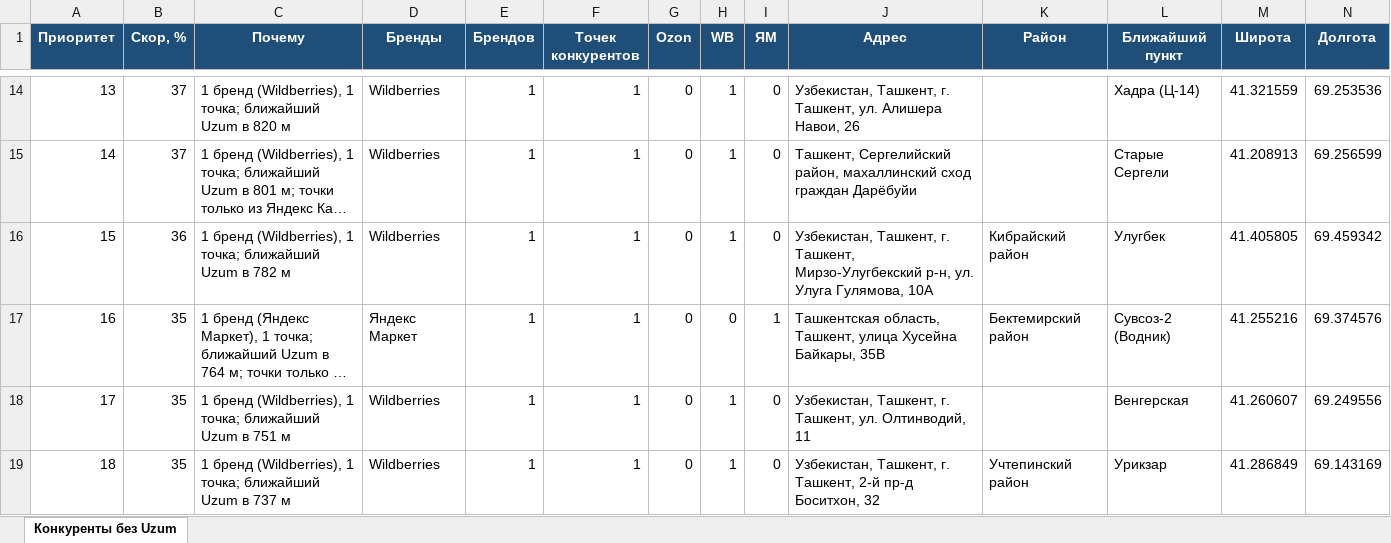
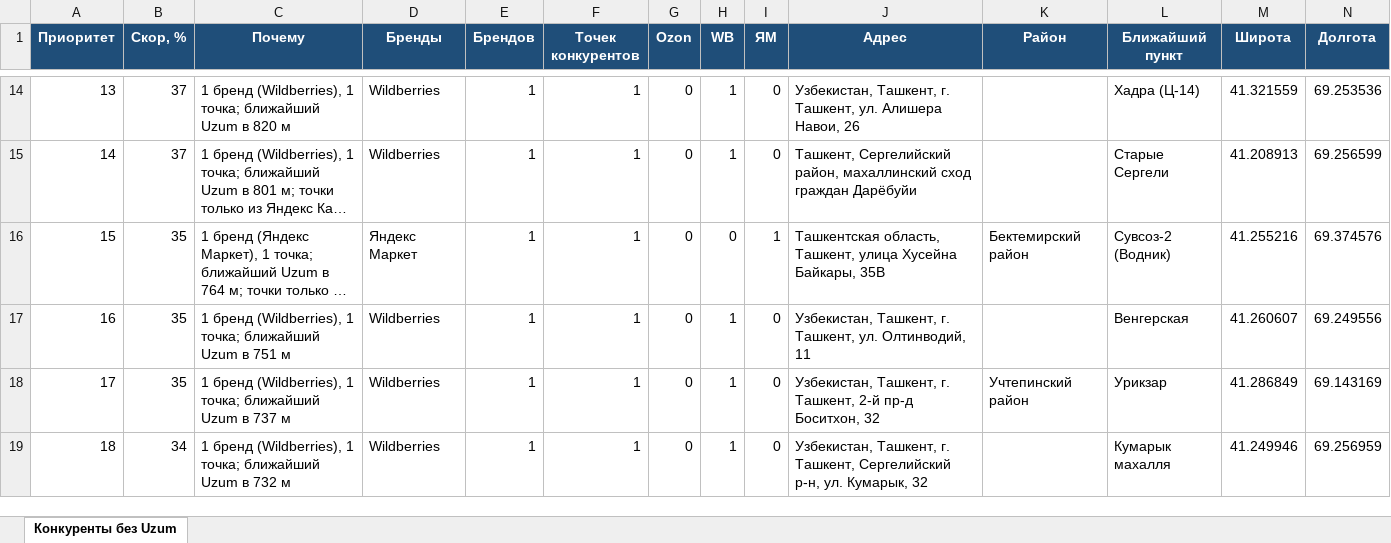
Before and after one commit to ivankorotaev777/map-, an Excel workbook: data/competitor_gaps.xlsx, sheet Конкуренты без Uzum, drawn as a sheet; only a part is shown, gaps mark what is left out; the shorter side is filled out with more unchanged rows; long unchanged cells end in …; values as stored, in another font and other column widths than the file's, no borders; removed rows and columns are numbered as before the commit, all else as after; rows hold the shown columns only; the diff names each change by its address in the sheet, - before the commit and + after, or states it on an @@ line.

```diff
--- a/data/competitor_gaps.xlsx (sheet Конкуренты без Uzum)
+++ b/data/competitor_gaps.xlsx (sheet Конкуренты без Uzum)
-row 16: 15 | 36 | 1 бренд (Wildberries), 1 точка; ближайший Uzum в 782 м | Wildberries | 1 | 1 | 0 | 1 | 0 | Узбекистан, Ташкент, г. Ташкент, Мирзо-Улугбекский р-н, ул. Улуга Гулямова, 10А | Кибрайский район | Улугбек | 41.405805 | 69.459342
@@ column A (Приоритет) renumbered from row 16 down @@
```
Also changed, not shown: data/pvz_shortlist.xlsx, data/zhk_registry.xlsx, 5 other files.
